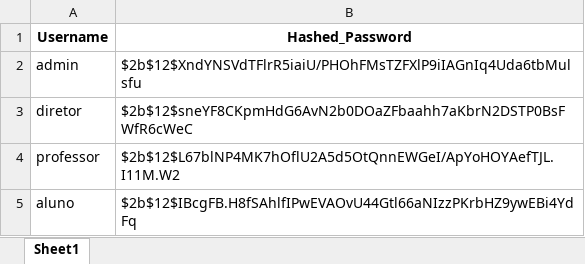
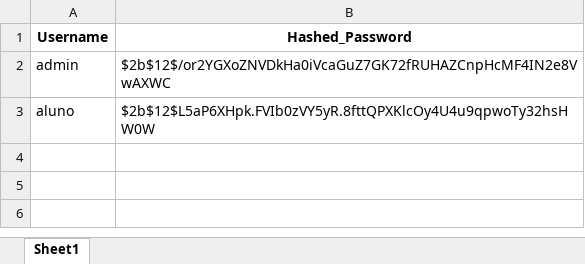
Before and after one commit to RubsRafa/projeto-mundo-1, an Excel workbook: passwords.xlsx, sheet Sheet1, drawn as a sheet; values as stored, in another font and other column widths than the file's, no borders; removed rows and columns are numbered as before the commit, all else as after; the diff names each change by its address in the sheet, - before the commit and + after, or states it on an @@ line.

```diff
--- a/passwords.xlsx (sheet Sheet1)
+++ b/passwords.xlsx (sheet Sheet1)
-B2 (Hashed_Password): $2b$12$XndYNSVdTFlrR5iaiU/PHOhFMsTZFXlP9iIAGnIq4Uda6tbMulsfu
+B2 (Hashed_Password): $2b$12$/or2YGXoZNVDkHa0iVcaGuZ7GK72fRUHAZCnpHcMF4IN2e8VwAXWC
-row 3: diretor | $2b$12$sneYF8CKpmHdG6AvN2b0DOaZFbaahh7aKbrN2DSTP0BsFWfR6cWeC
-row 4: professor | $2b$12$L67blNP4MK7hOflU2A5d5OtQnnEWGeI/ApYoHOYAefTJL.I11M.W2
-B3 (Hashed_Password): $2b$12$IBcgFB.H8fSAhlfIPwEVAOvU44Gtl66aNIzzPKrbHZ9ywEBi4YdFq
+B3 (Hashed_Password): $2b$12$L5aP6XHpk.FVIb0zVY5yR.8fttQPXKlcOy4U4u9qpwoTy32hsHW0W
```
Also changed, not shown: 2 other files.
